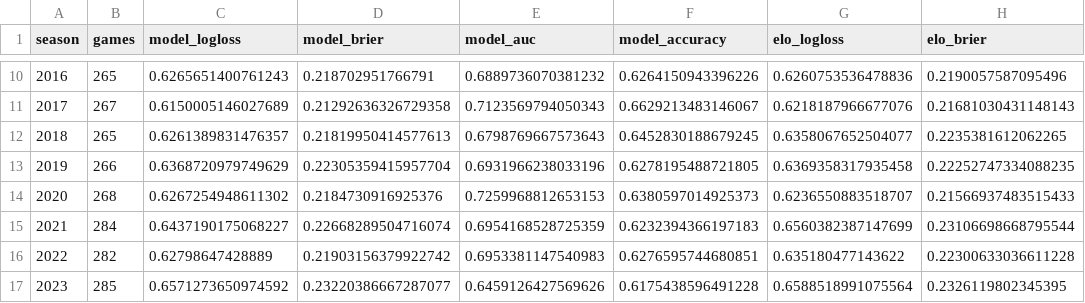
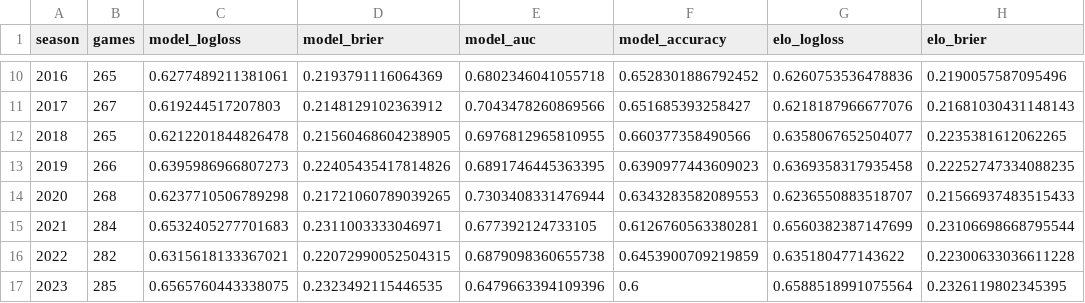
Before and after one commit to jflanagan-uc/bana7075-nfl-game-predictor, a CSV file: models/backtest_by_season.csv, drawn as a sheet; only a part is shown, gaps mark what is left out; the diff covers the shown part only; the diff names each change by its address in the sheet, - before the commit and + after, or states it on an @@ line.

```diff
--- a/models/backtest_by_season.csv
+++ b/models/backtest_by_season.csv
-C10 (model_logloss): 0.6265651400761243
+C10 (model_logloss): 0.6277489211381061
-D10 (model_brier): 0.218702951766791
+D10 (model_brier): 0.2193791116064369
-E10 (model_auc): 0.6889736070381232
+E10 (model_auc): 0.6802346041055718
-F10 (model_accuracy): 0.6264150943396226
+F10 (model_accuracy): 0.6528301886792452
-C11 (model_logloss): 0.6150005146027689
+C11 (model_logloss): 0.619244517207803
-D11 (model_brier): 0.21292636326729358
+D11 (model_brier): 0.2148129102363912
-E11 (model_auc): 0.7123569794050343
+E11 (model_auc): 0.7043478260869566
-F11 (model_accuracy): 0.6629213483146067
+F11 (model_accuracy): 0.651685393258427
-C12 (model_logloss): 0.6261389831476357
+C12 (model_logloss): 0.6212201844826478
-D12 (model_brier): 0.21819950414577613
+D12 (model_brier): 0.21560468604238905
-E12 (model_auc): 0.6798769667573643
+E12 (model_auc): 0.6976812965810955
-F12 (model_accuracy): 0.6452830188679245
+F12 (model_accuracy): 0.660377358490566
-C13 (model_logloss): 0.6368720979749629
+C13 (model_logloss): 0.6395986966807273
-D13 (model_brier): 0.22305359415957704
+D13 (model_brier): 0.22405435417814826
-E13 (model_auc): 0.6931966238033196
+E13 (model_auc): 0.6891746445363395
-F13 (model_accuracy): 0.6278195488721805
+F13 (model_accuracy): 0.6390977443609023
-C14 (model_logloss): 0.6267254948611302
+C14 (model_logloss): 0.6237710506789298
-D14 (model_brier): 0.2184730916925376
+D14 (model_brier): 0.21721060789039265
-E14 (model_auc): 0.7259968812653153
+E14 (model_auc): 0.7303408331476944
-F14 (model_accuracy): 0.6380597014925373
+F14 (model_accuracy): 0.6343283582089553
-C15 (model_logloss): 0.6437190175068227
+C15 (model_logloss): 0.6532405277701683
-D15 (model_brier): 0.22668289504716074
+D15 (model_brier): 0.2311003333046971
-E15 (model_auc): 0.6954168528725359
+E15 (model_auc): 0.677392124733105
-F15 (model_accuracy): 0.6232394366197183
+F15 (model_accuracy): 0.6126760563380281
-C16 (model_logloss): 0.62798647428889
+C16 (model_logloss): 0.6315618133367021
-D16 (model_brier): 0.21903156379922742
+D16 (model_brier): 0.22072990052504315
-E16 (model_auc): 0.6953381147540983
+E16 (model_auc): 0.6879098360655738
-F16 (model_accuracy): 0.6276595744680851
+F16 (model_accuracy): 0.6453900709219859
-C17 (model_logloss): 0.6571273650974592
+C17 (model_logloss): 0.6565760443338075
-D17 (model_brier): 0.23220386667287077
+D17 (model_brier): 0.2323492115446535
-E17 (model_auc): 0.6459126427569626
+E17 (model_auc): 0.6479663394109396
-F17 (model_accuracy): 0.6175438596491228
+F17 (model_accuracy): 0.6
```
Also changed, not shown: 44 edited cells elsewhere in this file, models/feature_importance.csv, models/model_selection_valid.csv, 8 other files.
